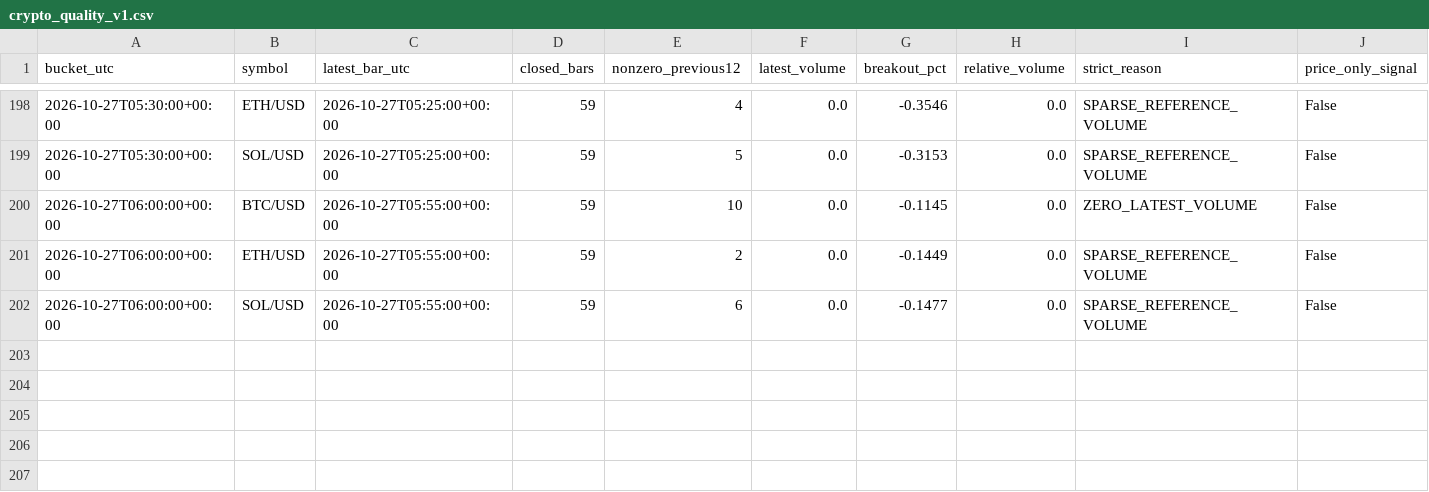
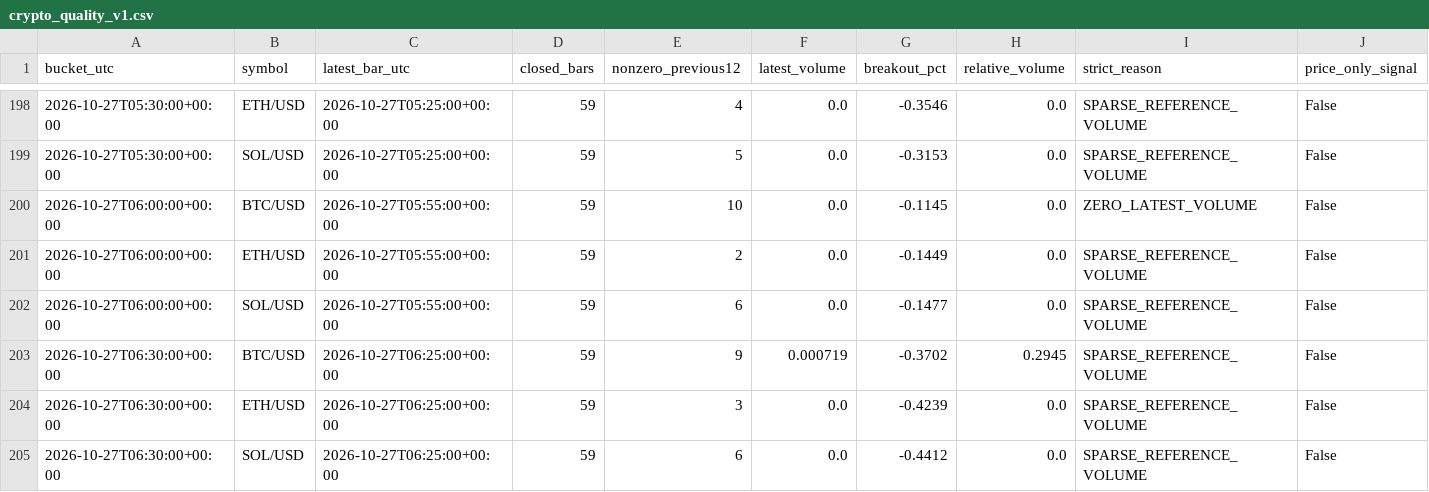
Before and after one commit to BreakoutSignals2026/breakout-scanner, a CSV file: crypto_quality_v1.csv, drawn as a sheet; only a part is shown, gaps mark what is left out; the diff names each change by its address in the sheet, - before the commit and + after, or states it on an @@ line.

```diff
--- a/crypto_quality_v1.csv
+++ b/crypto_quality_v1.csv
+row 203: 2026-10-27T06:30:00+00:00 | BTC/USD | 2026-10-27T06:25:00+00:00 | 59 | 9 | 0.000719 | -0.3702 | 0.2945 | SPARSE_REFERENCE_VOLUME | False
+row 204: 2026-10-27T06:30:00+00:00 | ETH/USD | 2026-10-27T06:25:00+00:00 | 59 | 3 | 0.0 | -0.4239 | 0.0 | SPARSE_REFERENCE_VOLUME | False
+row 205: 2026-10-27T06:30:00+00:00 | SOL/USD | 2026-10-27T06:25:00+00:00 | 59 | 6 | 0.0 | -0.4412 | 0.0 | SPARSE_REFERENCE_VOLUME | False
```
Also changed, not shown: crypto_candles_v1.csv, crypto_crossfeed_v1.csv, 2 other files.
